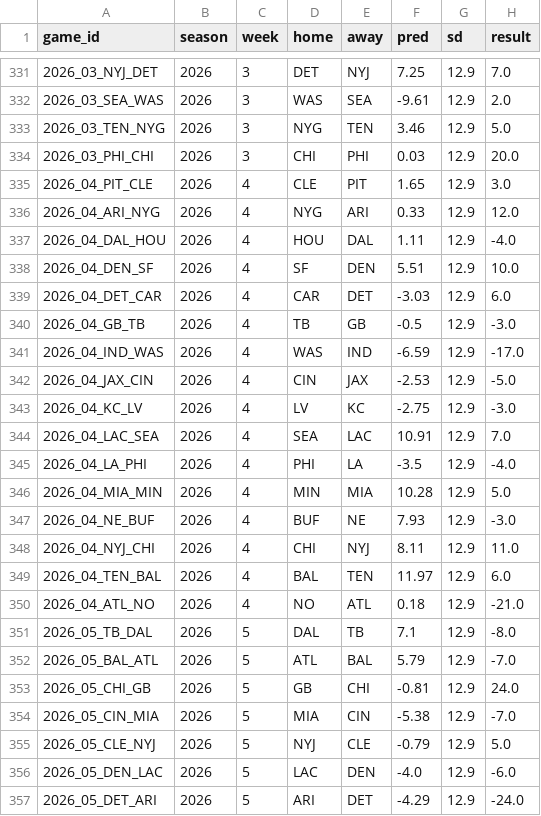
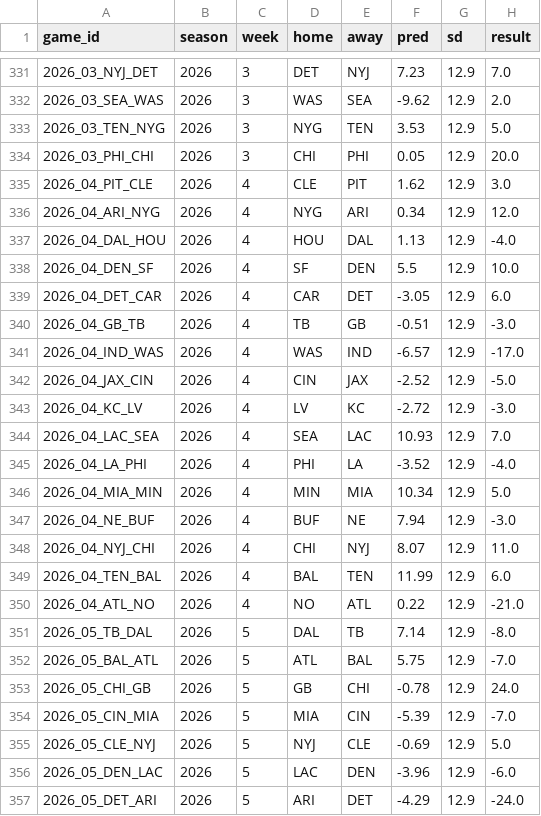
Before and after one commit to hasannavan241/matchupedge, a CSV file: analytics/cache/backtest_games.csv, drawn as a sheet; only a part is shown, gaps mark what is left out; the diff covers the shown part only.

```diff
--- a/analytics/cache/backtest_games.csv
+++ b/analytics/cache/backtest_games.csv
@@ -331,27 +331,27 @@ game_id,season,week,home,away,pred,sd,result
-2026_03_NYJ_DET,2026,3,DET,NYJ,7.25,12.9,7.0
-2026_03_SEA_WAS,2026,3,WAS,SEA,-9.61,12.9,2.0
-2026_03_TEN_NYG,2026,3,NYG,TEN,3.46,12.9,5.0
-2026_03_PHI_CHI,2026,3,CHI,PHI,0.03,12.9,20.0
-2026_04_PIT_CLE,2026,4,CLE,PIT,1.65,12.9,3.0
-2026_04_ARI_NYG,2026,4,NYG,ARI,0.33,12.9,12.0
-2026_04_DAL_HOU,2026,4,HOU,DAL,1.11,12.9,-4.0
-2026_04_DEN_SF,2026,4,SF,DEN,5.51,12.9,10.0
-2026_04_DET_CAR,2026,4,CAR,DET,-3.03,12.9,6.0
-2026_04_GB_TB,2026,4,TB,GB,-0.5,12.9,-3.0
-2026_04_IND_WAS,2026,4,WAS,IND,-6.59,12.9,-17.0
-2026_04_JAX_CIN,2026,4,CIN,JAX,-2.53,12.9,-5.0
-2026_04_KC_LV,2026,4,LV,KC,-2.75,12.9,-3.0
-2026_04_LAC_SEA,2026,4,SEA,LAC,10.91,12.9,7.0
-2026_04_LA_PHI,2026,4,PHI,LA,-3.5,12.9,-4.0
-2026_04_MIA_MIN,2026,4,MIN,MIA,10.28,12.9,5.0
-2026_04_NE_BUF,2026,4,BUF,NE,7.93,12.9,-3.0
-2026_04_NYJ_CHI,2026,4,CHI,NYJ,8.11,12.9,11.0
-2026_04_TEN_BAL,2026,4,BAL,TEN,11.97,12.9,6.0
-2026_04_ATL_NO,2026,4,NO,ATL,0.18,12.9,-21.0
-2026_05_TB_DAL,2026,5,DAL,TB,7.1,12.9,-8.0
-2026_05_BAL_ATL,2026,5,ATL,BAL,5.79,12.9,-7.0
-2026_05_CHI_GB,2026,5,GB,CHI,-0.81,12.9,24.0
-2026_05_CIN_MIA,2026,5,MIA,CIN,-5.38,12.9,-7.0
-2026_05_CLE_NYJ,2026,5,NYJ,CLE,-0.79,12.9,5.0
-2026_05_DEN_LAC,2026,5,LAC,DEN,-4.0,12.9,-6.0
+2026_03_NYJ_DET,2026,3,DET,NYJ,7.23,12.9,7.0
+2026_03_SEA_WAS,2026,3,WAS,SEA,-9.62,12.9,2.0
+2026_03_TEN_NYG,2026,3,NYG,TEN,3.53,12.9,5.0
+2026_03_PHI_CHI,2026,3,CHI,PHI,0.05,12.9,20.0
+2026_04_PIT_CLE,2026,4,CLE,PIT,1.62,12.9,3.0
+2026_04_ARI_NYG,2026,4,NYG,ARI,0.34,12.9,12.0
+2026_04_DAL_HOU,2026,4,HOU,DAL,1.13,12.9,-4.0
+2026_04_DEN_SF,2026,4,SF,DEN,5.5,12.9,10.0
+2026_04_DET_CAR,2026,4,CAR,DET,-3.05,12.9,6.0
+2026_04_GB_TB,2026,4,TB,GB,-0.51,12.9,-3.0
+2026_04_IND_WAS,2026,4,WAS,IND,-6.57,12.9,-17.0
+2026_04_JAX_CIN,2026,4,CIN,JAX,-2.52,12.9,-5.0
+2026_04_KC_LV,2026,4,LV,KC,-2.72,12.9,-3.0
+2026_04_LAC_SEA,2026,4,SEA,LAC,10.93,12.9,7.0
+2026_04_LA_PHI,2026,4,PHI,LA,-3.52,12.9,-4.0
+2026_04_MIA_MIN,2026,4,MIN,MIA,10.34,12.9,5.0
+2026_04_NE_BUF,2026,4,BUF,NE,7.94,12.9,-3.0
+2026_04_NYJ_CHI,2026,4,CHI,NYJ,8.07,12.9,11.0
+2026_04_TEN_BAL,2026,4,BAL,TEN,11.99,12.9,6.0
+2026_04_ATL_NO,2026,4,NO,ATL,0.22,12.9,-21.0
+2026_05_TB_DAL,2026,5,DAL,TB,7.14,12.9,-8.0
+2026_05_BAL_ATL,2026,5,ATL,BAL,5.75,12.9,-7.0
+2026_05_CHI_GB,2026,5,GB,CHI,-0.78,12.9,24.0
+2026_05_CIN_MIA,2026,5,MIA,CIN,-5.39,12.9,-7.0
+2026_05_CLE_NYJ,2026,5,NYJ,CLE,-0.69,12.9,5.0
+2026_05_DEN_LAC,2026,5,LAC,DEN,-3.96,12.9,-6.0
 2026_05_DET_ARI,2026,5,ARI,DET,-4.29,12.9,-24.0
```
Also changed, not shown: 1 added row and 104 edited cells elsewhere in this file, analytics/cache/game_proj.csv, 3 other files.
